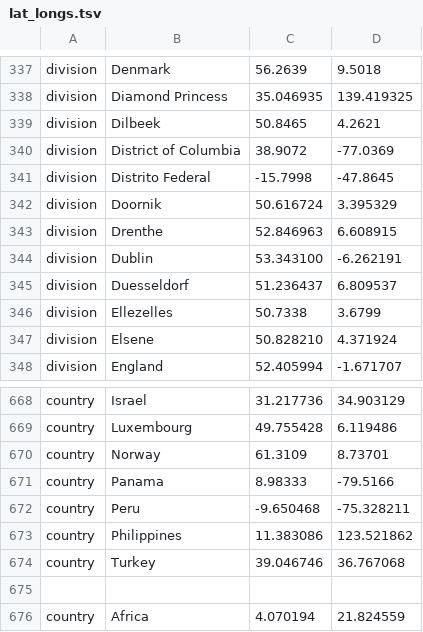
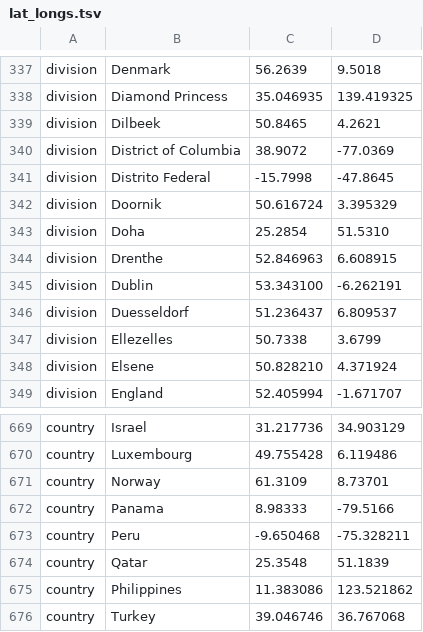
Before and after one commit to nextstrain/ncov, a TSV file: config/lat_longs.tsv, drawn as a sheet; only a part is shown, gaps mark what is left out; the shorter side is filled out with more unchanged rows.

Commit message:
adding Qatar seqs

```diff
--- a/config/lat_longs.tsv
+++ b/config/lat_longs.tsv
@@ -342,2 +342,3 @@ division	Distrito Federal	-15.7998	-47.8645
 division	Doornik	50.616724	3.395329
+division	Doha	25.2854	51.5310
 division	Drenthe	52.846963	6.608915
@@ -672,2 +673,3 @@ country	Panama	8.98333	-79.5166
 country	Peru	-9.650468	-75.328211
+country	Qatar	25.3548	51.1839
 country	Philippines	11.383086	123.521862
```
Also changed, not shown: config/ordering.tsv, 1 other file.
